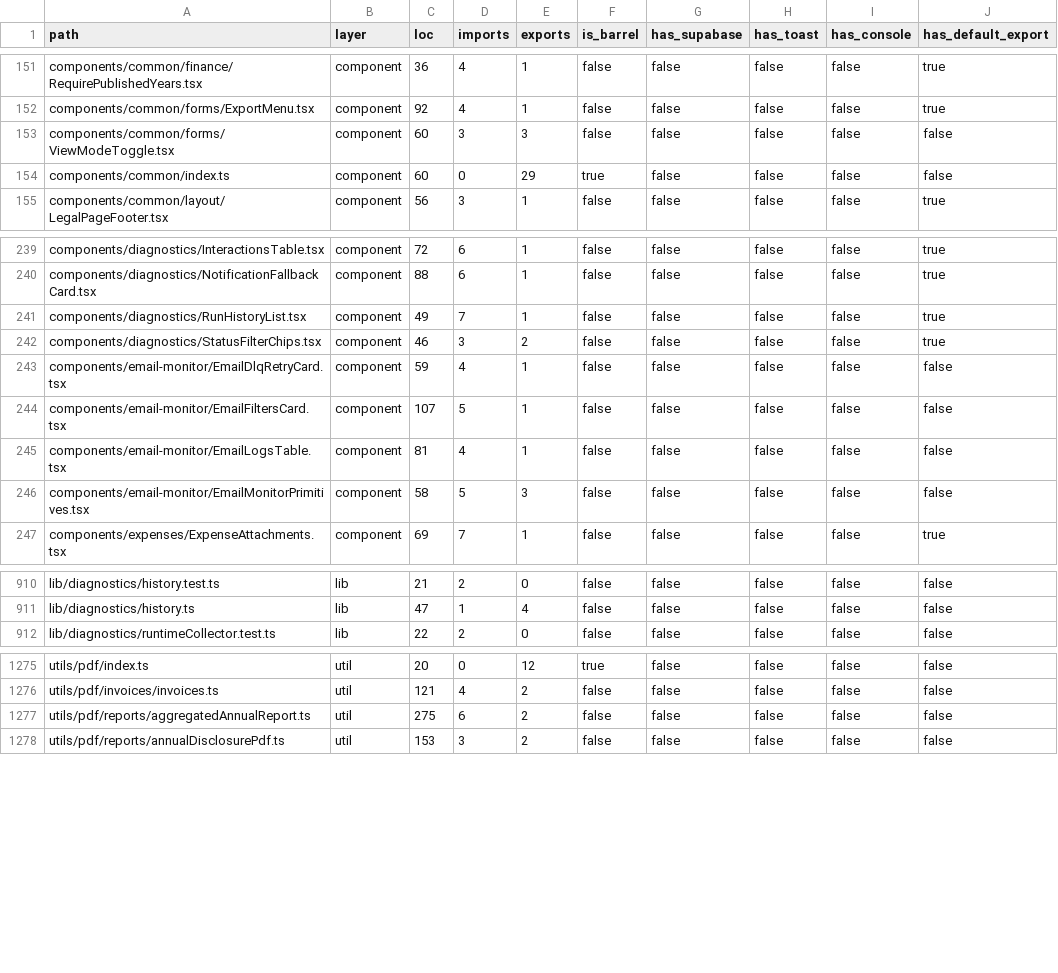
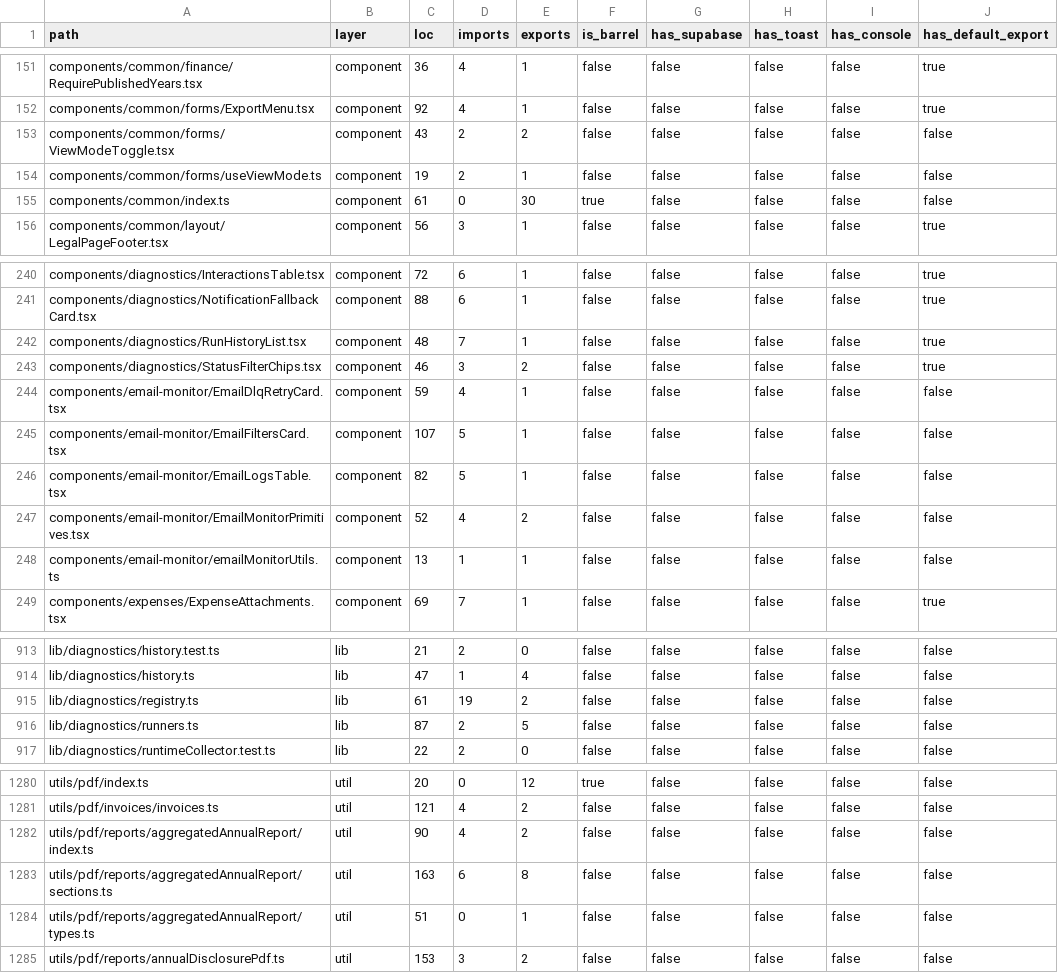
Before and after one commit to marzoouq/waqf-mr, a CSV file: audit/structure-inventory.csv, drawn as a sheet; only a part is shown, gaps mark what is left out; the diff covers the shown part only.

```diff
--- a/audit/structure-inventory.csv
+++ b/audit/structure-inventory.csv
@@ -152,4 +152,5 @@ components/common/finance/RequirePublishedYears.tsx,component,36,4,1,false,false
 components/common/forms/ExportMenu.tsx,component,92,4,1,false,false,false,false,true
-components/common/forms/ViewModeToggle.tsx,component,60,3,3,false,false,false,false,false
-components/common/index.ts,component,60,0,29,true,false,false,false,false
+components/common/forms/ViewModeToggle.tsx,component,43,2,2,false,false,false,false,false
+components/common/forms/useViewMode.ts,component,19,2,1,false,false,false,false,false
+components/common/index.ts,component,61,0,30,true,false,false,false,false
 components/common/layout/LegalPageFooter.tsx,component,56,3,1,false,false,false,false,true
@@ -240,3 +241,3 @@ components/diagnostics/InteractionsTable.tsx,component,72,6,1,false,false,false,
 components/diagnostics/NotificationFallbackCard.tsx,component,88,6,1,false,false,false,false,true
-components/diagnostics/RunHistoryList.tsx,component,49,7,1,false,false,false,false,true
+components/diagnostics/RunHistoryList.tsx,component,48,7,1,false,false,false,false,true
 components/diagnostics/StatusFilterChips.tsx,component,46,3,2,false,false,false,false,true
@@ -244,4 +245,5 @@ components/email-monitor/EmailDlqRetryCard.tsx,component,59,4,1,false,false,fals
 components/email-monitor/EmailFiltersCard.tsx,component,107,5,1,false,false,false,false,false
-components/email-monitor/EmailLogsTable.tsx,component,81,4,1,false,false,false,false,false
-components/email-monitor/EmailMonitorPrimitives.tsx,component,58,5,3,false,false,false,false,false
+components/email-monitor/EmailLogsTable.tsx,component,82,5,1,false,false,false,false,false
+components/email-monitor/EmailMonitorPrimitives.tsx,component,52,4,2,false,false,false,false,false
+components/email-monitor/emailMonitorUtils.ts,component,13,1,1,false,false,false,false,false
 components/expenses/ExpenseAttachments.tsx,component,69,7,1,false,false,false,false,true
@@ -911,2 +914,4 @@ lib/diagnostics/history.test.ts,lib,21,2,0,false,false,false,false,false
 lib/diagnostics/history.ts,lib,47,1,4,false,false,false,false,false
+lib/diagnostics/registry.ts,lib,61,19,2,false,false,false,false,false
+lib/diagnostics/runners.ts,lib,87,2,5,false,false,false,false,false
 lib/diagnostics/runtimeCollector.test.ts,lib,22,2,0,false,false,false,false,false
@@ -1276,3 +1281,5 @@ utils/pdf/index.ts,util,20,0,12,true,false,false,false,false
 utils/pdf/invoices/invoices.ts,util,121,4,2,false,false,false,false,false
-utils/pdf/reports/aggregatedAnnualReport.ts,util,275,6,2,false,false,false,false,false
+utils/pdf/reports/aggregatedAnnualReport/index.ts,util,90,4,2,false,false,false,false,false
+utils/pdf/reports/aggregatedAnnualReport/sections.ts,util,163,6,8,false,false,false,false,false
+utils/pdf/reports/aggregatedAnnualReport/types.ts,util,51,0,1,false,false,false,false,false
 utils/pdf/reports/annualDisclosurePdf.ts,util,153,3,2,false,false,false,false,false
```
Also changed, not shown: 1 added row and 27 edited cells elsewhere in this file, 5 other files.
